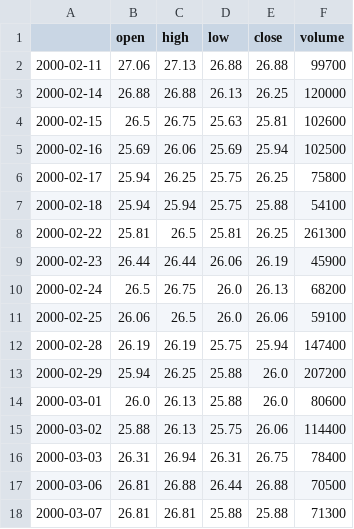
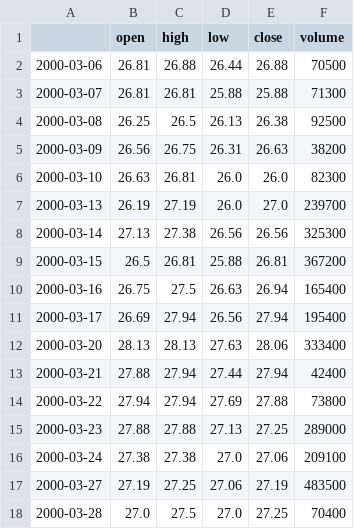
Before and after one commit to andrewcole33/reit_time_series_analysis, a CSV file: data/FR_GRU.csv, drawn as a sheet; only a part is shown; the shorter side is filled out with more unchanged rows; the diff names each change by its address in the sheet, - before the commit and + after, or states it on an @@ line.

```diff
--- a/data/FR_GRU.csv
+++ b/data/FR_GRU.csv
-row 2: 2000-02-11 | 27.06 | 27.13 | 26.88 | 26.88 | 99700
-row 3: 2000-02-14 | 26.88 | 26.88 | 26.13 | 26.25 | 120000
-row 4: 2000-02-15 | 26.5 | 26.75 | 25.63 | 25.81 | 102600
-row 5: 2000-02-16 | 25.69 | 26.06 | 25.69 | 25.94 | 102500
-row 6: 2000-02-17 | 25.94 | 26.25 | 25.75 | 26.25 | 75800
-row 7: 2000-02-18 | 25.94 | 25.94 | 25.75 | 25.88 | 54100
-row 8: 2000-02-22 | 25.81 | 26.5 | 25.81 | 26.25 | 261300
-row 9: 2000-02-23 | 26.44 | 26.44 | 26.06 | 26.19 | 45900
-row 10: 2000-02-24 | 26.5 | 26.75 | 26.0 | 26.13 | 68200
-row 11: 2000-02-25 | 26.06 | 26.5 | 26.0 | 26.06 | 59100
-row 12: 2000-02-28 | 26.19 | 26.19 | 25.75 | 25.94 | 147400
-row 13: 2000-02-29 | 25.94 | 26.25 | 25.88 | 26.0 | 207200
-row 14: 2000-03-01 | 26.0 | 26.13 | 25.88 | 26.0 | 80600
-row 15: 2000-03-02 | 25.88 | 26.13 | 25.75 | 26.06 | 114400
-row 16: 2000-03-03 | 26.31 | 26.94 | 26.31 | 26.75 | 78400
```
Also changed, not shown: data/BXMT_rates.csv, data/ELS_rates.csv, 8 other files.
